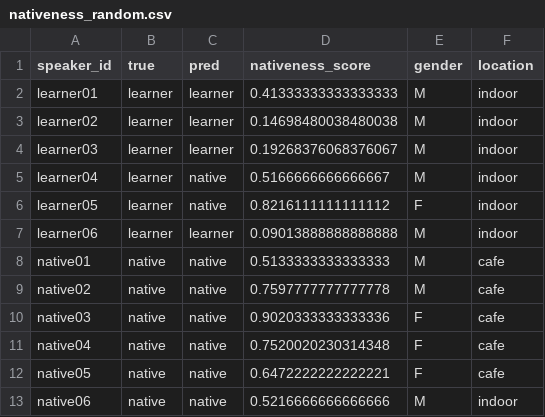
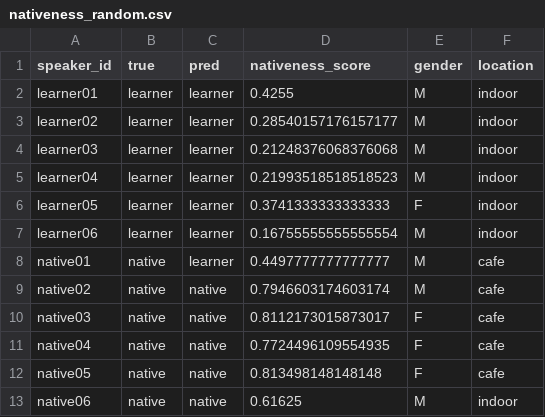
Before and after one commit to syifaurrr/jp-native-vs-learner, a CSV file: notebooks/nativeness_random.csv, drawn as a sheet.

Commit message:
reevaluate the nativeness score by not only looking at one audio, but 5 audios

```diff
--- a/notebooks/nativeness_random.csv
+++ b/notebooks/nativeness_random.csv
@@ -1,13 +1,13 @@
 speaker_id,true,pred,nativeness_score,gender,location
-learner01,learner,learner,0.41333333333333333,M,indoor
-learner02,learner,learner,0.14698480038480038,M,indoor
-learner03,learner,learner,0.19268376068376067,M,indoor
-learner04,learner,native,0.5166666666666667,M,indoor
-learner05,learner,native,0.8216111111111112,F,indoor
-learner06,learner,learner,0.09013888888888888,M,indoor
-native01,native,native,0.5133333333333333,M,cafe
-native02,native,native,0.7597777777777778,M,cafe
-native03,native,native,0.9020333333333336,F,cafe
-native04,native,native,0.7520020230314348,F,cafe
-native05,native,native,0.6472222222222221,F,cafe
-native06,native,native,0.5216666666666666,M,indoor
+learner01,learner,learner,0.4255,M,indoor
+learner02,learner,learner,0.28540157176157177,M,indoor
+learner03,learner,learner,0.21248376068376068,M,indoor
+learner04,learner,learner,0.21993518518518523,M,indoor
+learner05,learner,learner,0.3741333333333333,F,indoor
+learner06,learner,learner,0.16755555555555554,M,indoor
+native01,native,learner,0.4497777777777777,M,cafe
+native02,native,native,0.7946603174603174,M,cafe
+native03,native,native,0.8112173015873017,F,cafe
+native04,native,native,0.7724496109554935,F,cafe
+native05,native,native,0.813498148148148,F,cafe
+native06,native,native,0.61625,M,indoor
```
Also changed, not shown: notebooks/nativeness_gradient.csv, notebooks/nativeness_logistic.csv, 2 other files.
